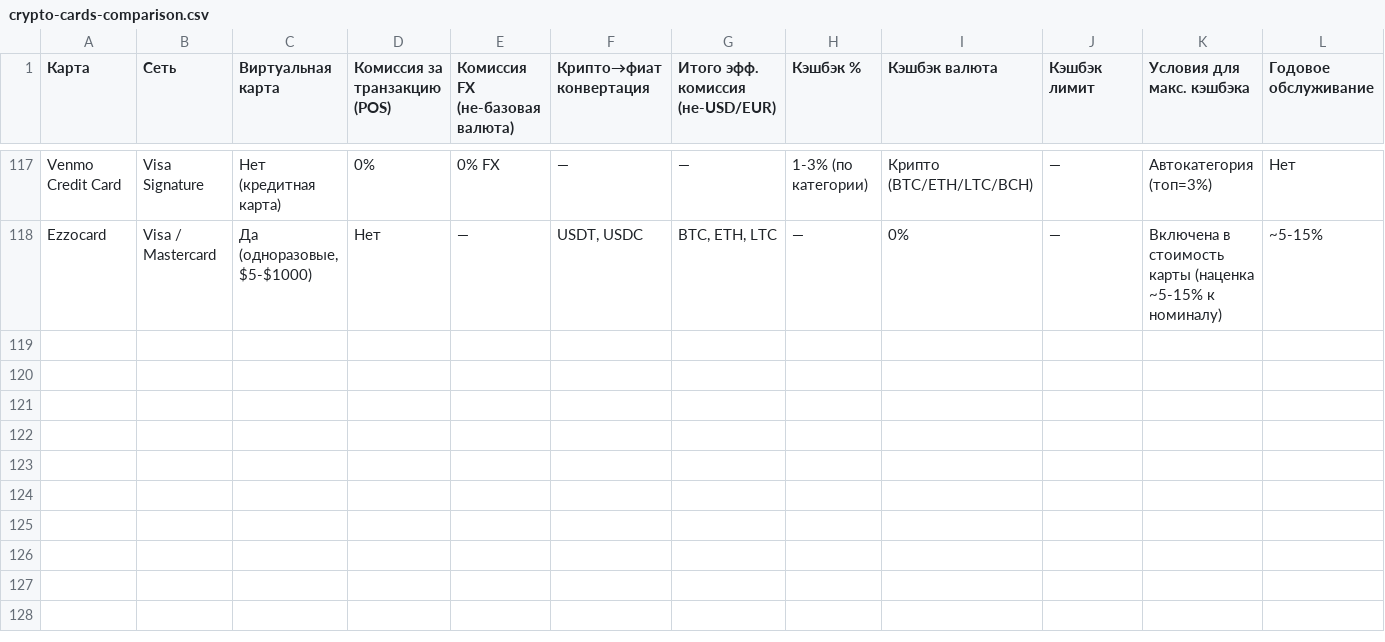
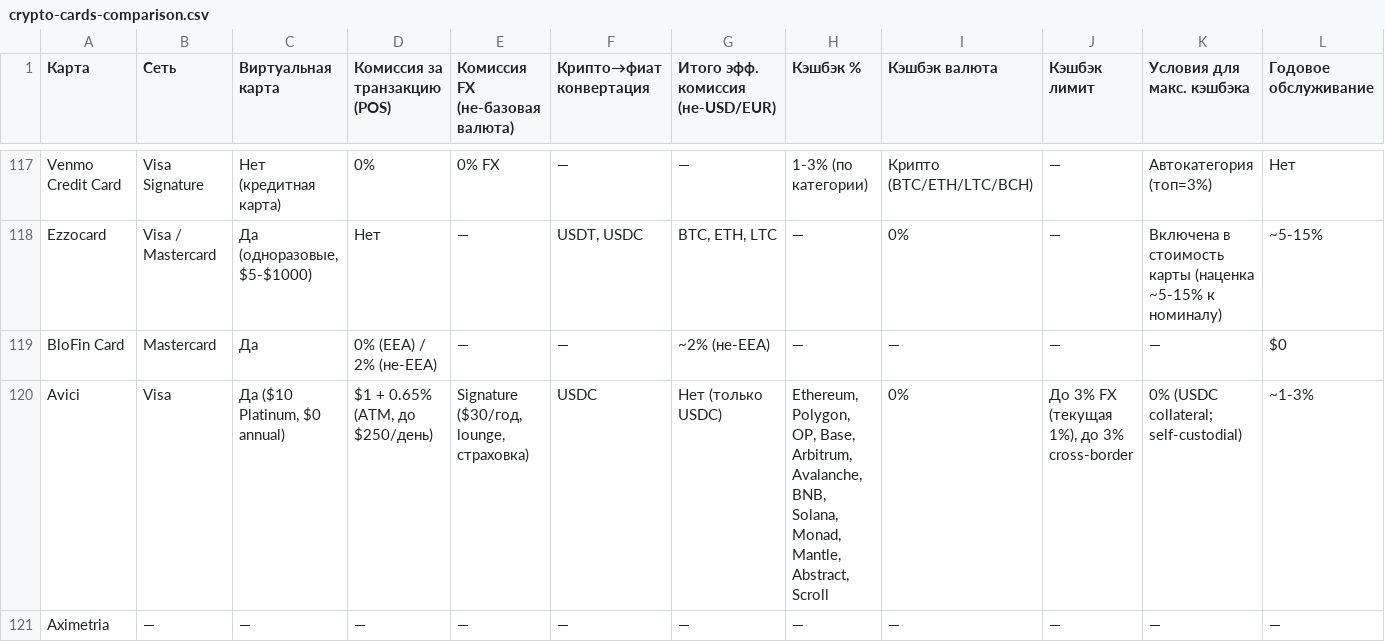
Before and after one commit to ihevodaporu872-hash/kazakov, a CSV file: ksuxa-temp/crypto-cards-comparison.csv, drawn as a sheet; only a part is shown, gaps mark what is left out; rows hold the shown columns only; the diff names each change by its address in the sheet, - before the commit and + after, or states it on an @@ line.

```diff
--- a/ksuxa-temp/crypto-cards-comparison.csv
+++ b/ksuxa-temp/crypto-cards-comparison.csv
+row 119: BloFin Card | Mastercard | Да | 0% (EEA) / 2% (не-EEA) | — | — | ~2% (не-EEA) | — | — | — | — | $0
+row 120: Avici | Visa | Да ($10 Platinum, $0 annual) | $1 + 0.65% (ATM, до $250/день) | Signature ($30/год, lounge, страховка) | USDC | Нет (только USDC) | Ethereum, Polygon, OP, Base, Arbitrum, Avalanche, BNB, Solana, Monad, Mantle, Abstract, Scroll | 0% | До 3% FX (текущая 1%), до 3% cross-border | 0% (USDC collateral; self-custodial) | ~1-3%
+row 121: Aximetria | — | — | — | — | — | — | — | — | — | — | —
```
